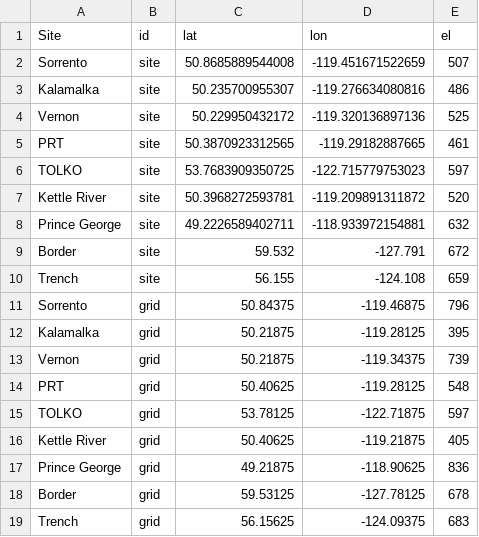
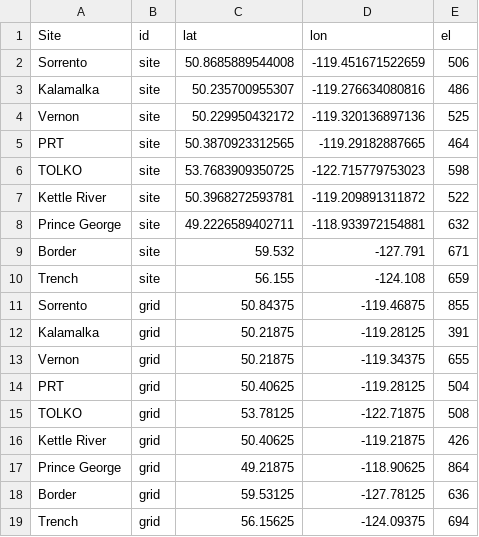
Before and after one commit to scisus/lodgepole_climate, a CSV file: locations/climatebc_locs.csv, drawn as a sheet.

```diff
--- a/locations/climatebc_locs.csv
+++ b/locations/climatebc_locs.csv
@@ -1,19 +1,19 @@
 "Site","id","lat","lon","el"
-"Sorrento","site",50.8685889544008,-119.451671522659,507
+"Sorrento","site",50.8685889544008,-119.451671522659,506
 "Kalamalka","site",50.235700955307,-119.276634080816,486
 "Vernon","site",50.229950432172,-119.320136897136,525
-"PRT","site",50.3870923312565,-119.29182887665,461
-"TOLKO","site",53.7683909350725,-122.715779753023,597
-"Kettle River","site",50.3968272593781,-119.209891311872,520
+"PRT","site",50.3870923312565,-119.29182887665,464
+"TOLKO","site",53.7683909350725,-122.715779753023,598
+"Kettle River","site",50.3968272593781,-119.209891311872,522
 "Prince George","site",49.2226589402711,-118.933972154881,632
-"Border","site",59.532,-127.791,672
+"Border","site",59.532,-127.791,671
 "Trench","site",56.155,-124.108,659
-"Sorrento","grid",50.84375,-119.46875,796
-"Kalamalka","grid",50.21875,-119.28125,395
-"Vernon","grid",50.21875,-119.34375,739
-"PRT","grid",50.40625,-119.28125,548
-"TOLKO","grid",53.78125,-122.71875,597
-"Kettle River","grid",50.40625,-119.21875,405
-"Prince George","grid",49.21875,-118.90625,836
-"Border","grid",59.53125,-127.78125,678
-"Trench","grid",56.15625,-124.09375,683
+"Sorrento","grid",50.84375,-119.46875,855
+"Kalamalka","grid",50.21875,-119.28125,391
+"Vernon","grid",50.21875,-119.34375,655
+"PRT","grid",50.40625,-119.28125,504
+"TOLKO","grid",53.78125,-122.71875,508
+"Kettle River","grid",50.40625,-119.21875,426
+"Prince George","grid",49.21875,-118.90625,864
+"Border","grid",59.53125,-127.78125,636
+"Trench","grid",56.15625,-124.09375,694
```
Also changed, not shown: locations/site_coord_elev.csv, 2 other files.
